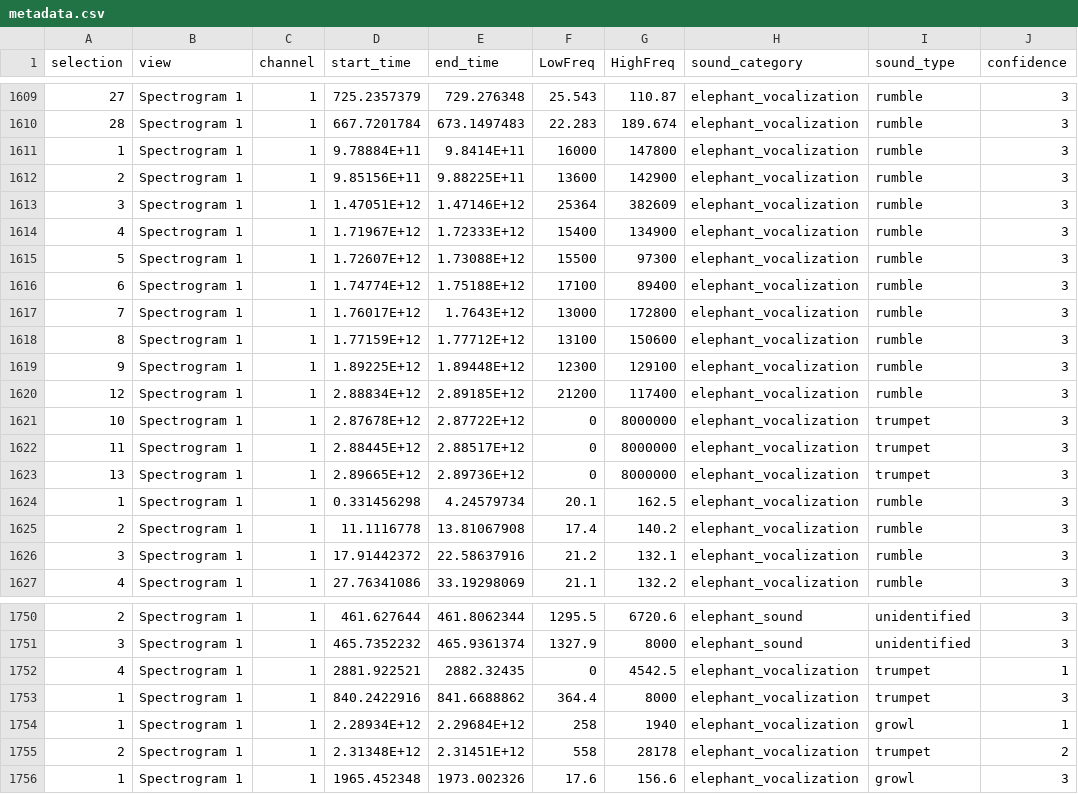
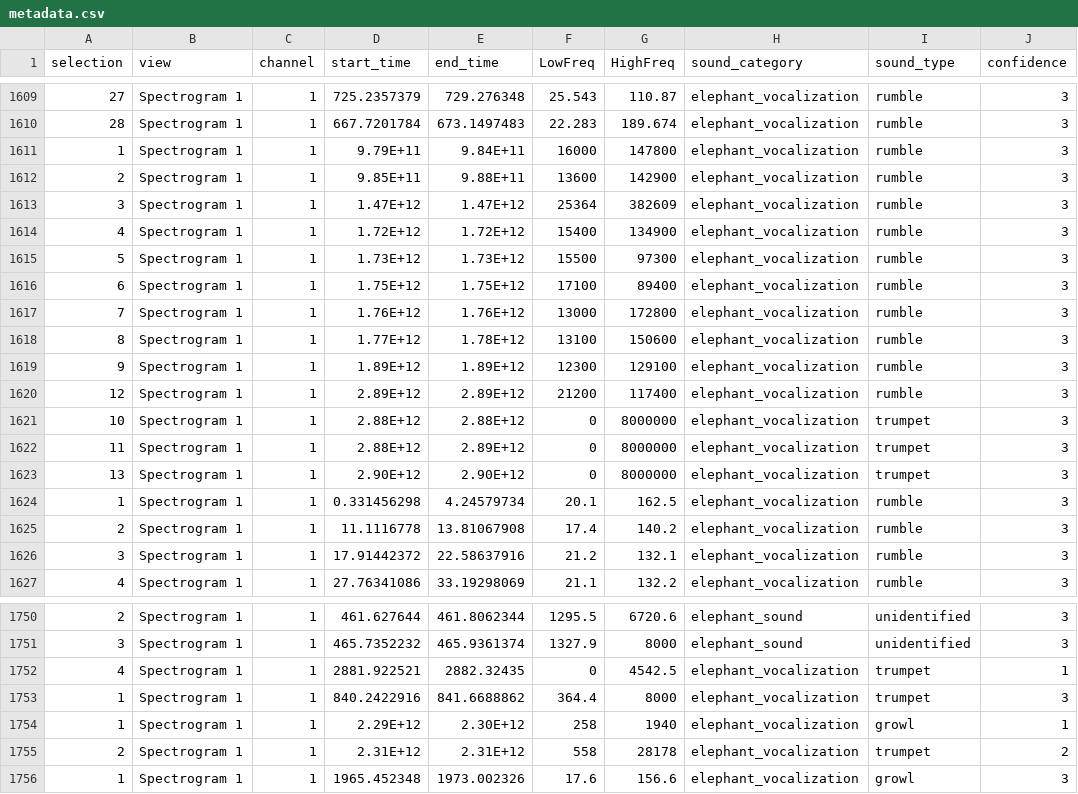
Before and after one commit to rudyhendrawn/Riset-AI-SIKGM, a CSV file: metadata.csv, drawn as a sheet; only a part is shown, gaps mark what is left out; the diff covers the shown part only; the diff names each change by its address in the sheet, - before the commit and + after, or states it on an @@ line.

Commit message:
fix data preparation

```diff
--- a/metadata.csv
+++ b/metadata.csv
-D1611 (start_time): 9.78884E+11
+D1611 (start_time): 9.79E+11
-E1611 (end_time): 9.8414E+11
+E1611 (end_time): 9.84E+11
-D1612 (start_time): 9.85156E+11
+D1612 (start_time): 9.85E+11
-E1612 (end_time): 9.88225E+11
+E1612 (end_time): 9.88E+11
-D1613 (start_time): 1.47051E+12
+D1613 (start_time): 1.47E+12
-E1613 (end_time): 1.47146E+12
+E1613 (end_time): 1.47E+12
-D1614 (start_time): 1.71967E+12
+D1614 (start_time): 1.72E+12
-E1614 (end_time): 1.72333E+12
+E1614 (end_time): 1.72E+12
-D1615 (start_time): 1.72607E+12
+D1615 (start_time): 1.73E+12
-E1615 (end_time): 1.73088E+12
+E1615 (end_time): 1.73E+12
-D1616 (start_time): 1.74774E+12
+D1616 (start_time): 1.75E+12
-E1616 (end_time): 1.75188E+12
+E1616 (end_time): 1.75E+12
-D1617 (start_time): 1.76017E+12
+D1617 (start_time): 1.76E+12
-E1617 (end_time): 1.7643E+12
+E1617 (end_time): 1.76E+12
-D1618 (start_time): 1.77159E+12
+D1618 (start_time): 1.77E+12
-E1618 (end_time): 1.77712E+12
+E1618 (end_time): 1.78E+12
-D1619 (start_time): 1.89225E+12
+D1619 (start_time): 1.89E+12
-E1619 (end_time): 1.89448E+12
+E1619 (end_time): 1.89E+12
-D1620 (start_time): 2.88834E+12
+D1620 (start_time): 2.89E+12
-E1620 (end_time): 2.89185E+12
+E1620 (end_time): 2.89E+12
-D1621 (start_time): 2.87678E+12
+D1621 (start_time): 2.88E+12
-E1621 (end_time): 2.87722E+12
+E1621 (end_time): 2.88E+12
-D1622 (start_time): 2.88445E+12
+D1622 (start_time): 2.88E+12
-E1622 (end_time): 2.88517E+12
+E1622 (end_time): 2.89E+12
-D1623 (start_time): 2.89665E+12
+D1623 (start_time): 2.90E+12
-E1623 (end_time): 2.89736E+12
+E1623 (end_time): 2.90E+12
-D1754 (start_time): 2.28934E+12
+D1754 (start_time): 2.29E+12
-E1754 (end_time): 2.29684E+12
+E1754 (end_time): 2.30E+12
-D1755 (start_time): 2.31348E+12
+D1755 (start_time): 2.31E+12
-E1755 (end_time): 2.31451E+12
+E1755 (end_time): 2.31E+12
```
Also changed, not shown: 16 edited cells elsewhere in this file, 2 other files.
